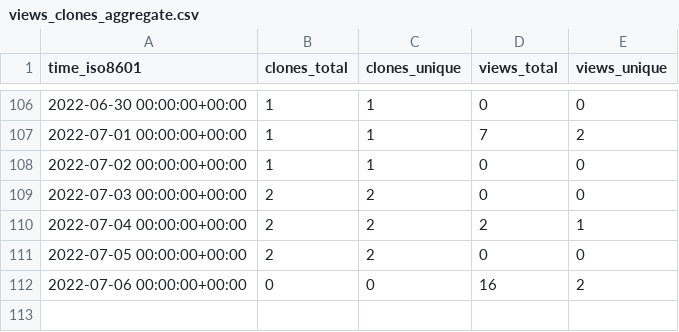
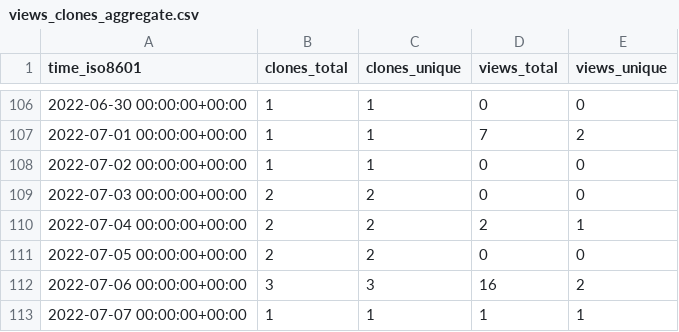
Before and after one commit to AirbusDefenceAndSpace/vispa, a CSV file: AirbusDefenceAndSpace/vispa/ghrs-data/views_clones_aggregate.csv, drawn as a sheet; only a part is shown, gaps mark what is left out.

```diff
--- a/AirbusDefenceAndSpace/vispa/ghrs-data/views_clones_aggregate.csv
+++ b/AirbusDefenceAndSpace/vispa/ghrs-data/views_clones_aggregate.csv
@@ -111,2 +111,3 @@ time_iso8601,clones_total,clones_unique,views_total,views_unique
 2022-07-05 00:00:00+00:00,2,2,0,0
-2022-07-06 00:00:00+00:00,0,0,16,2
+2022-07-06 00:00:00+00:00,3,3,16,2
+2022-07-07 00:00:00+00:00,1,1,1,1
```
Also changed, not shown: 1 other file.
